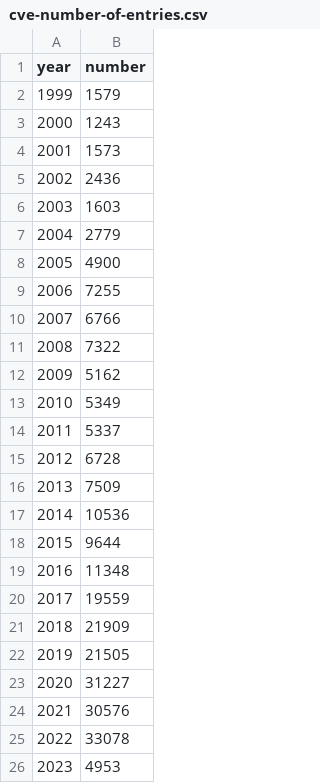
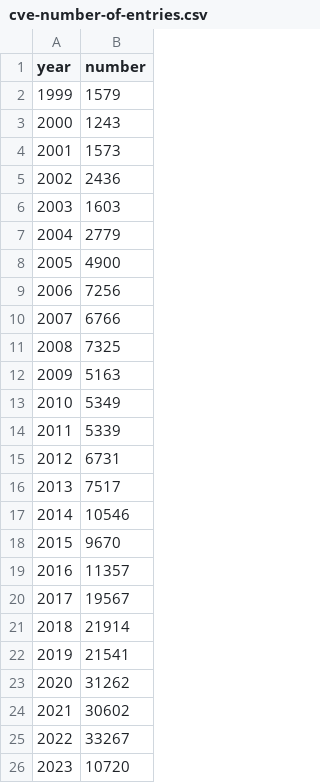
Before and after one commit to LimberDuck/limberduck.org, a CSV file: docs/notebooks/cve/cve-number-of-entries.csv, drawn as a sheet.

```diff
--- a/docs/notebooks/cve/cve-number-of-entries.csv
+++ b/docs/notebooks/cve/cve-number-of-entries.csv
@@ -8,19 +8,19 @@ year,number
 2005,4900
-2006,7255
+2006,7256
 2007,6766
-2008,7322
-2009,5162
+2008,7325
+2009,5163
 2010,5349
-2011,5337
-2012,6728
-2013,7509
-2014,10536
-2015,9644
-2016,11348
-2017,19559
-2018,21909
-2019,21505
-2020,31227
-2021,30576
-2022,33078
-2023,4953
+2011,5339
+2012,6731
+2013,7517
+2014,10546
+2015,9670
+2016,11357
+2017,19567
+2018,21914
+2019,21541
+2020,31262
+2021,30602
+2022,33267
+2023,10720
```
Also changed, not shown: docs/notebooks/cpe/cpe-number-of-new-entries.csv, 14 other files.
